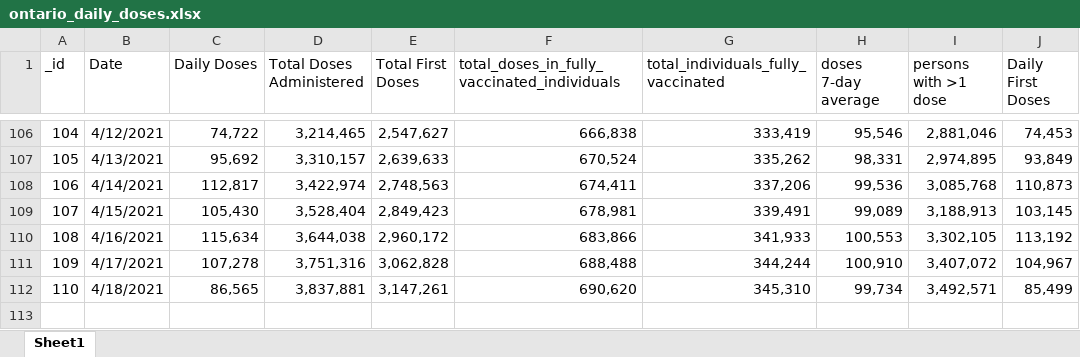
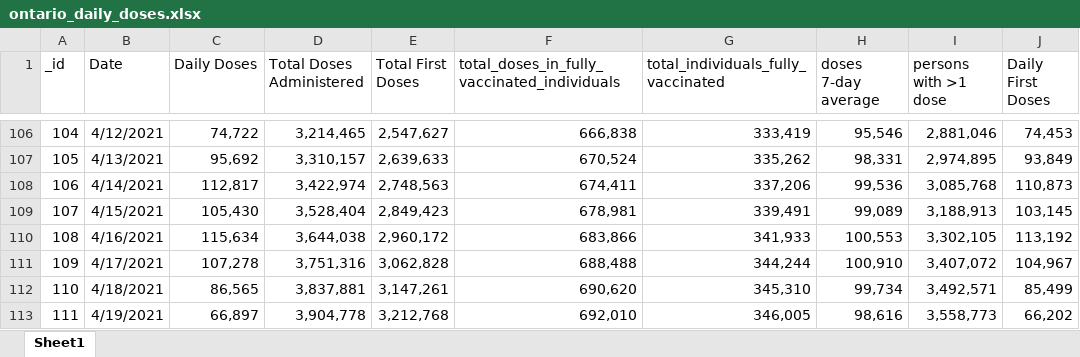
Before and after one commit to NoahCornish/ontarioCOVID-19, an Excel workbook: ontario_daily_doses.xlsx, sheet Sheet1, drawn as a sheet; only a part is shown, gaps mark what is left out; values as stored, in another font and other column widths than the file's, no borders; the diff names each change by its address in the sheet, - before the commit and + after, or states it on an @@ line.

```diff
--- a/ontario_daily_doses.xlsx (sheet Sheet1)
+++ b/ontario_daily_doses.xlsx (sheet Sheet1)
+row 113: 111 | 4/19/2021 | 66,897 | 3,904,778 | 3,212,768 | 692,010 | 346,005 | 98,616 | 3,558,773 | 66,202
```
Also changed, not shown: ontario_daily_cases.xlsx, 2 other files.
